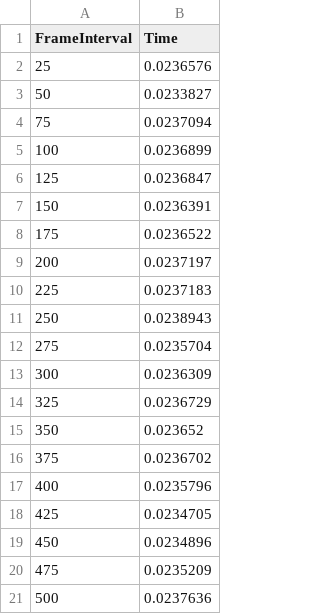
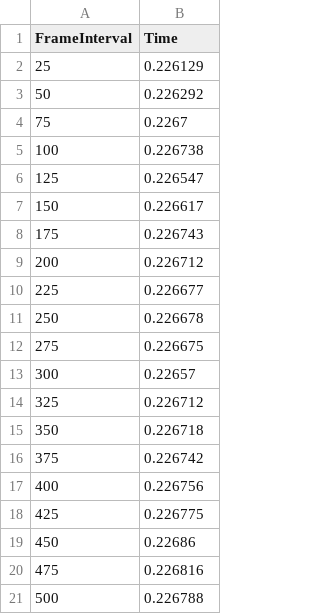
Before and after one commit to JamieBriggsDev/ComputeRayTracing, a CSV file: ComputeRayTracing/Test.csv, drawn as a sheet.

```diff
--- a/ComputeRayTracing/Test.csv
+++ b/ComputeRayTracing/Test.csv
@@ -1,21 +1,21 @@
 FrameInterval,Time
-25,0.0236576,
-50,0.0233827,
-75,0.0237094,
-100,0.0236899,
-125,0.0236847,
-150,0.0236391,
-175,0.0236522,
-200,0.0237197,
-225,0.0237183,
-250,0.0238943,
-275,0.0235704,
-300,0.0236309,
-325,0.0236729,
-350,0.023652,
-375,0.0236702,
-400,0.0235796,
-425,0.0234705,
-450,0.0234896,
-475,0.0235209,
-500,0.0237636,
+25,0.226129,
+50,0.226292,
+75,0.2267,
+100,0.226738,
+125,0.226547,
+150,0.226617,
+175,0.226743,
+200,0.226712,
+225,0.226677,
+250,0.226678,
+275,0.226675,
+300,0.22657,
+325,0.226712,
+350,0.226718,
+375,0.226742,
+400,0.226756,
+425,0.226775,
+450,0.22686,
+475,0.226816,
+500,0.226788,
```
Also changed, not shown: 2 other files.
